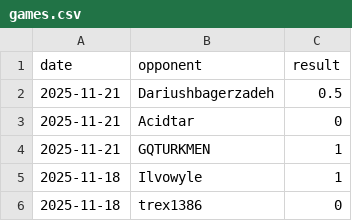
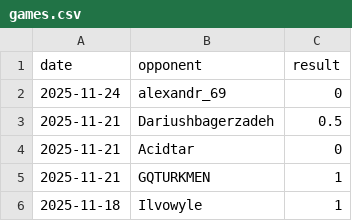
Before and after one commit to IsaacVerm/chess-dashboard, a CSV file: data/games.csv, drawn as a sheet; only a part is shown; the shorter side is filled out with more unchanged rows; the diff names each change by its address in the sheet, - before the commit and + after, or states it on an @@ line.

```diff
--- a/data/games.csv
+++ b/data/games.csv
+row 2: 2025-11-24 | alexandr_69 | 0
```
Also changed, not shown: data/metrics.csv, 1 other file.
